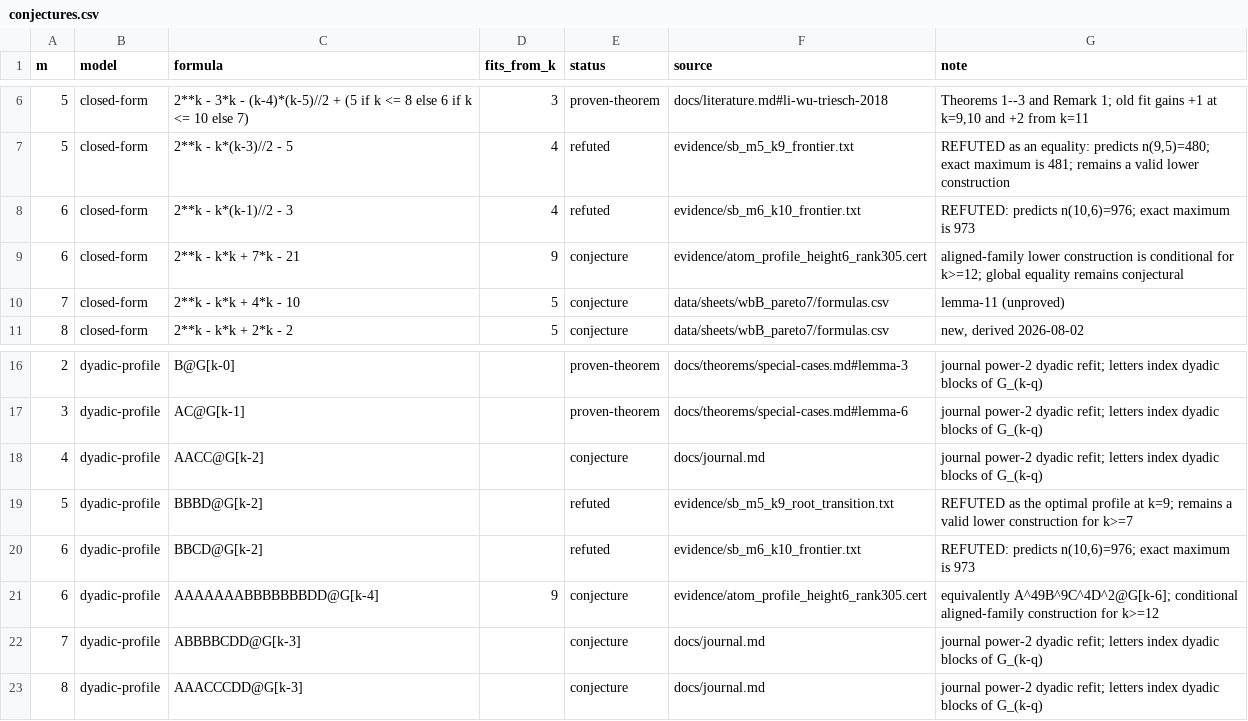
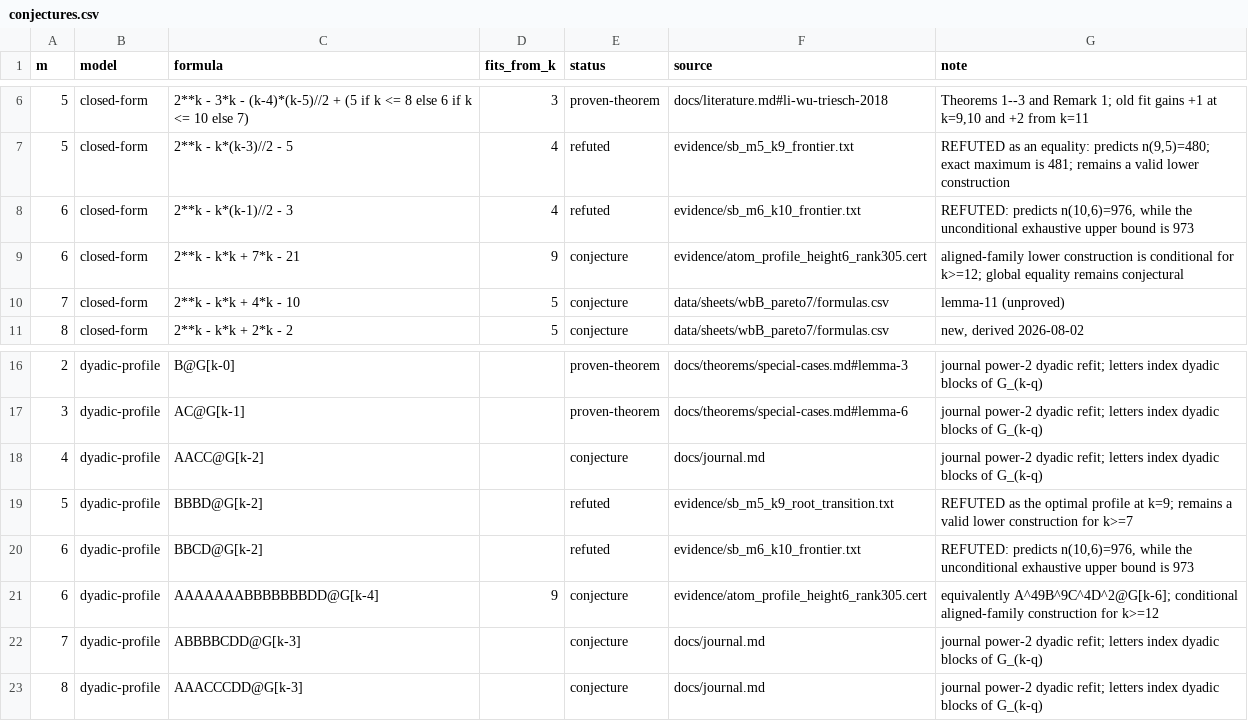
Before and after one commit to fedork/radio, a CSV file: data/conjectures.csv, drawn as a sheet; only a part is shown, gaps mark what is left out.

```diff
--- a/data/conjectures.csv
+++ b/data/conjectures.csv
@@ -7,3 +7,3 @@ m,model,formula,fits_from_k,status,source,note
 5,closed-form,2**k - k*(k-3)//2 - 5,4,refuted,evidence/sb_m5_k9_frontier.txt,"REFUTED as an equality: predicts n(9,5)=480; exact maximum is 481; remains a valid lower construction"
-6,closed-form,2**k - k*(k-1)//2 - 3,4,refuted,evidence/sb_m6_k10_frontier.txt,"REFUTED: predicts n(10,6)=976; exact maximum is 973"
+6,closed-form,2**k - k*(k-1)//2 - 3,4,refuted,evidence/sb_m6_k10_frontier.txt,"REFUTED: predicts n(10,6)=976, while the unconditional exhaustive upper bound is 973"
 6,closed-form,2**k - k*k + 7*k - 21,9,conjecture,evidence/atom_profile_height6_rank305.cert,"aligned-family lower construction is conditional for k>=12; global equality remains conjectural"
@@ -19,3 +19,3 @@ m,model,formula,fits_from_k,status,source,note
 5,dyadic-profile,BBBD@G[k-2],,refuted,evidence/sb_m5_k9_root_transition.txt,"REFUTED as the optimal profile at k=9; remains a valid lower construction for k>=7"
-6,dyadic-profile,BBCD@G[k-2],,refuted,evidence/sb_m6_k10_frontier.txt,"REFUTED: predicts n(10,6)=976; exact maximum is 973"
+6,dyadic-profile,BBCD@G[k-2],,refuted,evidence/sb_m6_k10_frontier.txt,"REFUTED: predicts n(10,6)=976, while the unconditional exhaustive upper bound is 973"
 6,dyadic-profile,AAAAAAABBBBBBBDD@G[k-4],9,conjecture,evidence/atom_profile_height6_rank305.cert,"equivalently A^49B^9C^4D^2@G[k-6]; conditional aligned-family construction for k>=12"
```
Also changed, not shown: data/pareto_sb.csv, 32 other files.
